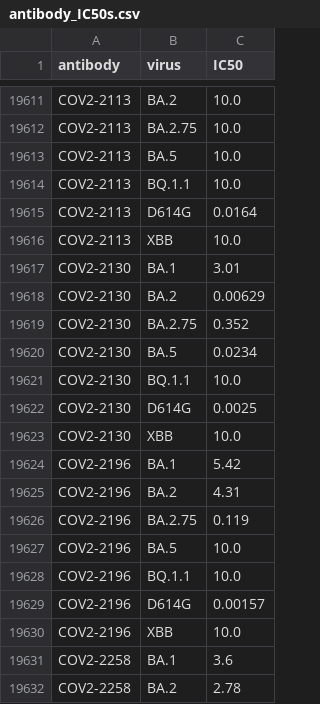
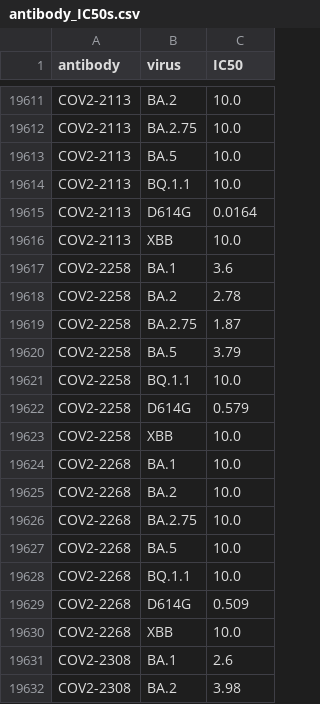
Before and after one commit to jbloomlab/SARS2-RBD-escape-calc, a CSV file: results/antibody_IC50s.csv, drawn as a sheet; only a part is shown, gaps mark what is left out; the shorter side is filled out with more unchanged rows; the diff covers the shown part only; the diff names each change by its address in the sheet, - before the commit and + after, or states it on an @@ line.

```diff
--- a/results/antibody_IC50s.csv
+++ b/results/antibody_IC50s.csv
-row 19617: COV2-2130 | BA.1 | 3.01
-row 19618: COV2-2130 | BA.2 | 0.00629
-row 19619: COV2-2130 | BA.2.75 | 0.352
-row 19620: COV2-2130 | BA.5 | 0.0234
-row 19621: COV2-2130 | BQ.1.1 | 10.0
-row 19622: COV2-2130 | D614G | 0.0025
-row 19623: COV2-2130 | XBB | 10.0
-row 19624: COV2-2196 | BA.1 | 5.42
-row 19625: COV2-2196 | BA.2 | 4.31
-row 19626: COV2-2196 | BA.2.75 | 0.119
-row 19627: COV2-2196 | BA.5 | 10.0
-row 19628: COV2-2196 | BQ.1.1 | 10.0
-row 19629: COV2-2196 | D614G | 0.00157
-row 19630: COV2-2196 | XBB | 10.0
```
Also changed, not shown: 18 removed rows elsewhere in this file, results/antibody_binding.csv, results/antibody_sources.csv, 2 other files.
